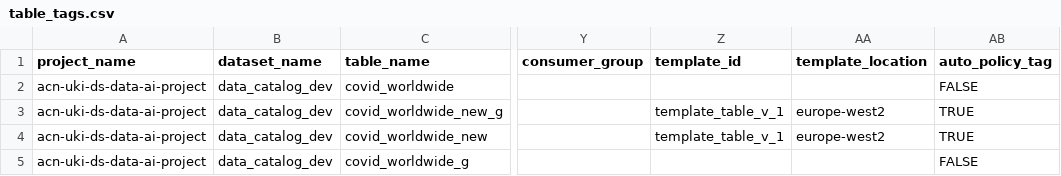
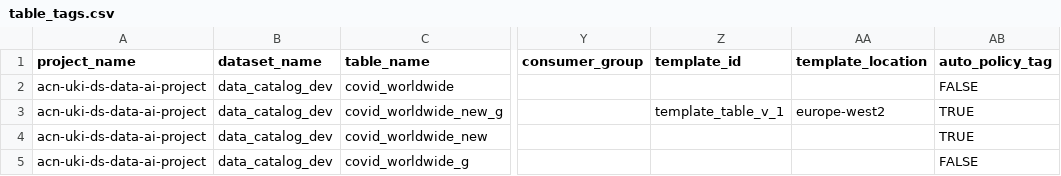
Before and after one commit to Thihahtoo/gcp-datacatalog-int-dlp, a CSV file: sample/tags/table_tags.csv, drawn as a sheet; only a part is shown, gaps mark what is left out; the diff names each change by its address in the sheet, - before the commit and + after, or states it on an @@ line.

Commit message:
template_versioning_new_feature

```diff
--- a/sample/tags/table_tags.csv
+++ b/sample/tags/table_tags.csv
-Z4 (template_id): template_table_v_1
+Z4 (template_id): (empty)
-AA4 (template_location): europe-west2
+AA4 (template_location): (empty)
```
Also changed, not shown: 3 other files.
